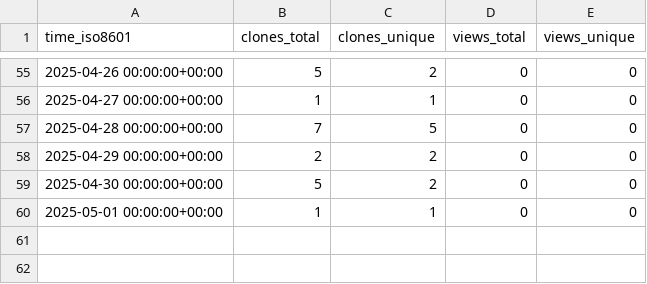
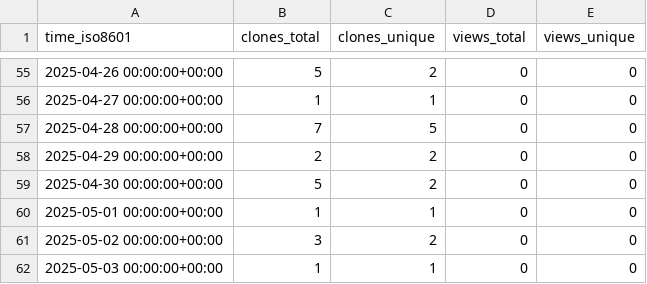
Before and after one commit to demichie/elicipy2, a CSV file: demichie/elicipy2/ghrs-data/views_clones_aggregate.csv, drawn as a sheet; only a part is shown, gaps mark what is left out.

```diff
--- a/demichie/elicipy2/ghrs-data/views_clones_aggregate.csv
+++ b/demichie/elicipy2/ghrs-data/views_clones_aggregate.csv
@@ -60 +60,3 @@ time_iso8601,clones_total,clones_unique,views_total,views_unique
 2025-05-01 00:00:00+00:00,1,1,0,0
+2025-05-02 00:00:00+00:00,3,2,0,0
+2025-05-03 00:00:00+00:00,1,1,0,0
```
Also changed, not shown: 1 other file.
